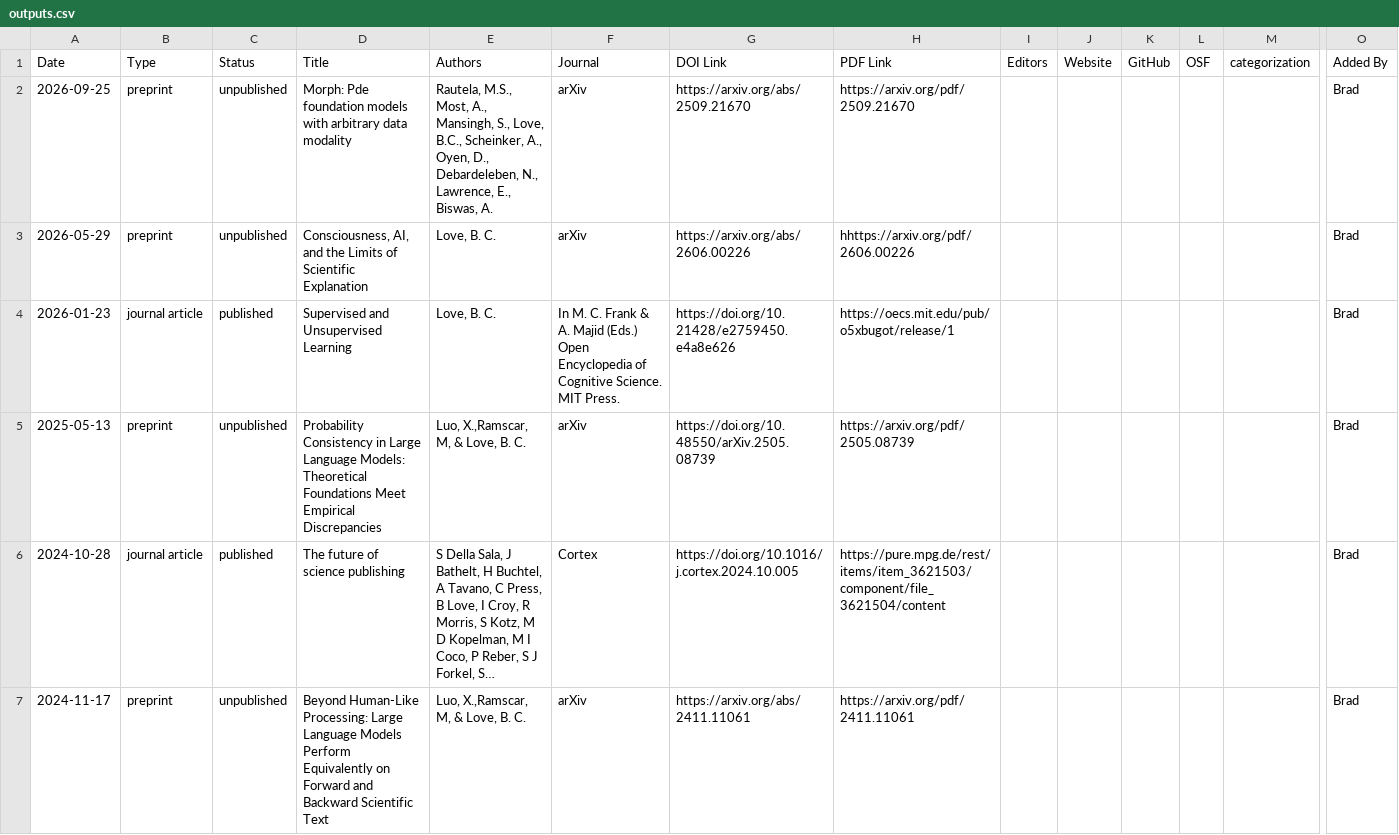
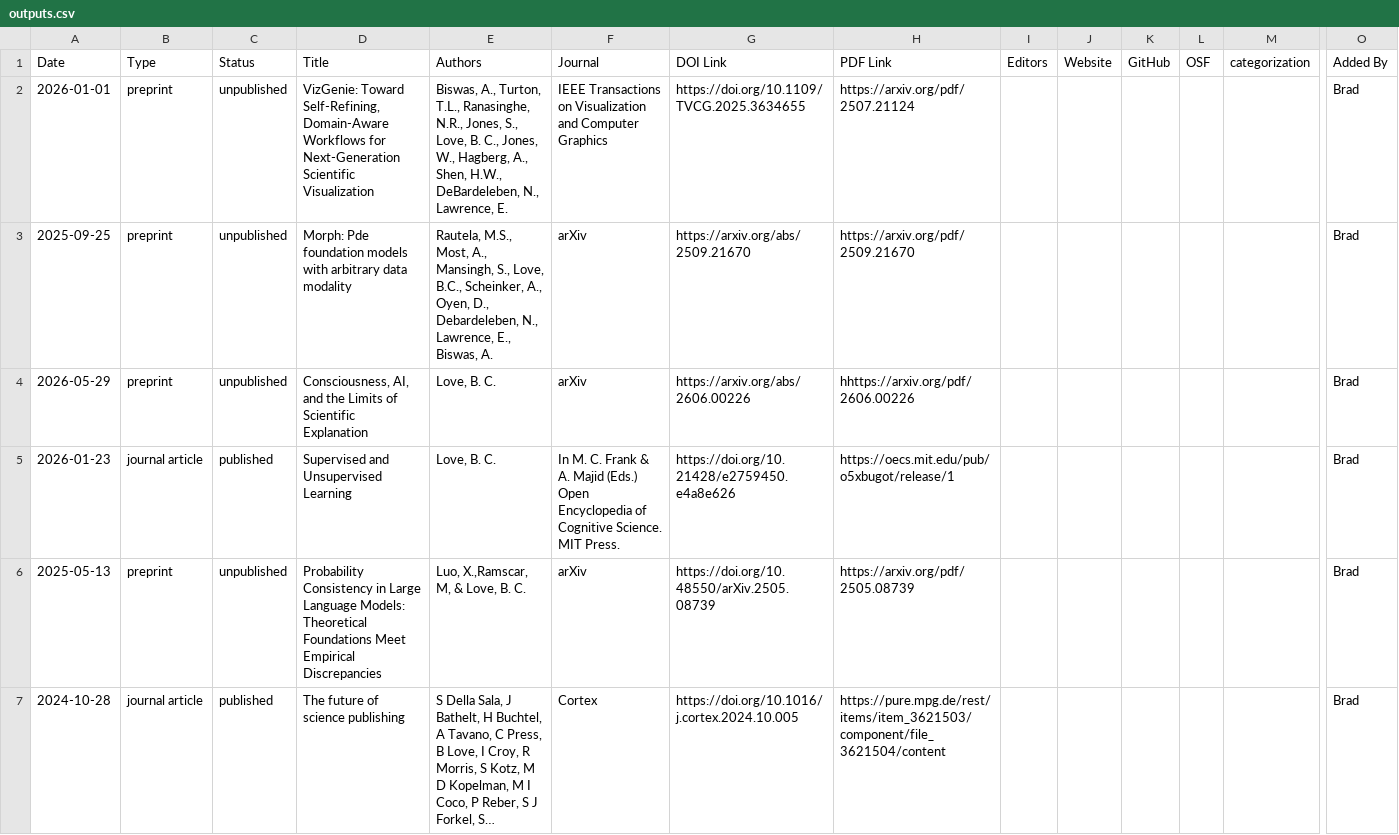
Before and after one commit to lovebc/lovebc.github.io, a CSV file: _data/outputs.csv, drawn as a sheet; only a part is shown, gaps mark what is left out; the shorter side is filled out with more unchanged rows; long unchanged cells end in …; addresses are those after the commit; rows hold the shown columns only; the diff names each change by its address in the sheet, - before the commit and + after, or states it on an @@ line.

Commit message:
Add new preprints and journal articles to outputs.csv

```diff
--- a/_data/outputs.csv
+++ b/_data/outputs.csv
+row 2: 2026-01-01 | preprint | unpublished | VizGenie: Toward Self-Refining, Domain-Aware Workflows for Next-Generation Scientific Visualization | Biswas, A., Turton, T.L., Ranasinghe, N.R., Jones, S., Love, B. C., Jones, W., Hagberg, A., Shen, H.W., DeBardeleben, N., Lawrence, E. | IEEE Transactions on Visualization and Computer Graphics | https://doi.org/10.1109/TVCG.2025.3634655 | https://arxiv.org/pdf/2507.21124 |  |  |  |  |  | Brad
-A3 (Date): 2026-09-25
+A3 (Date): 2025-09-25
```
